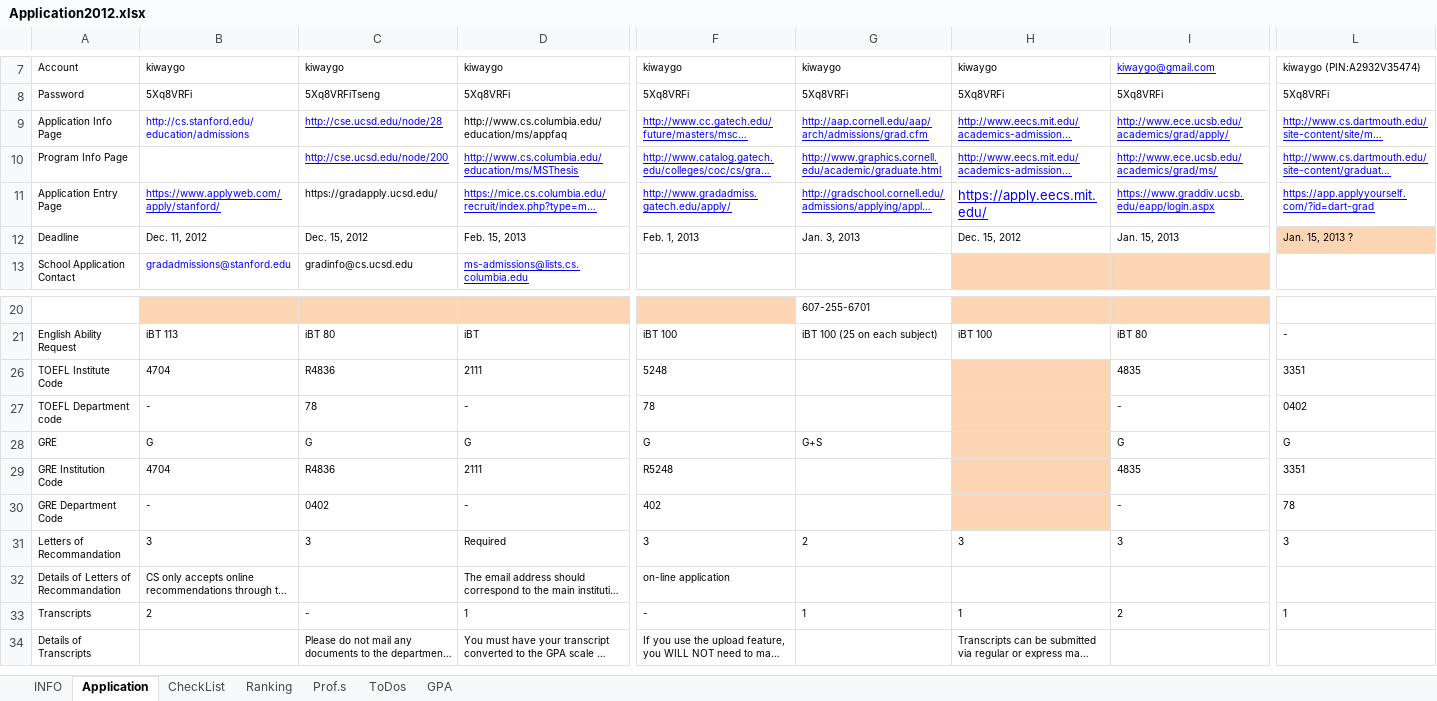
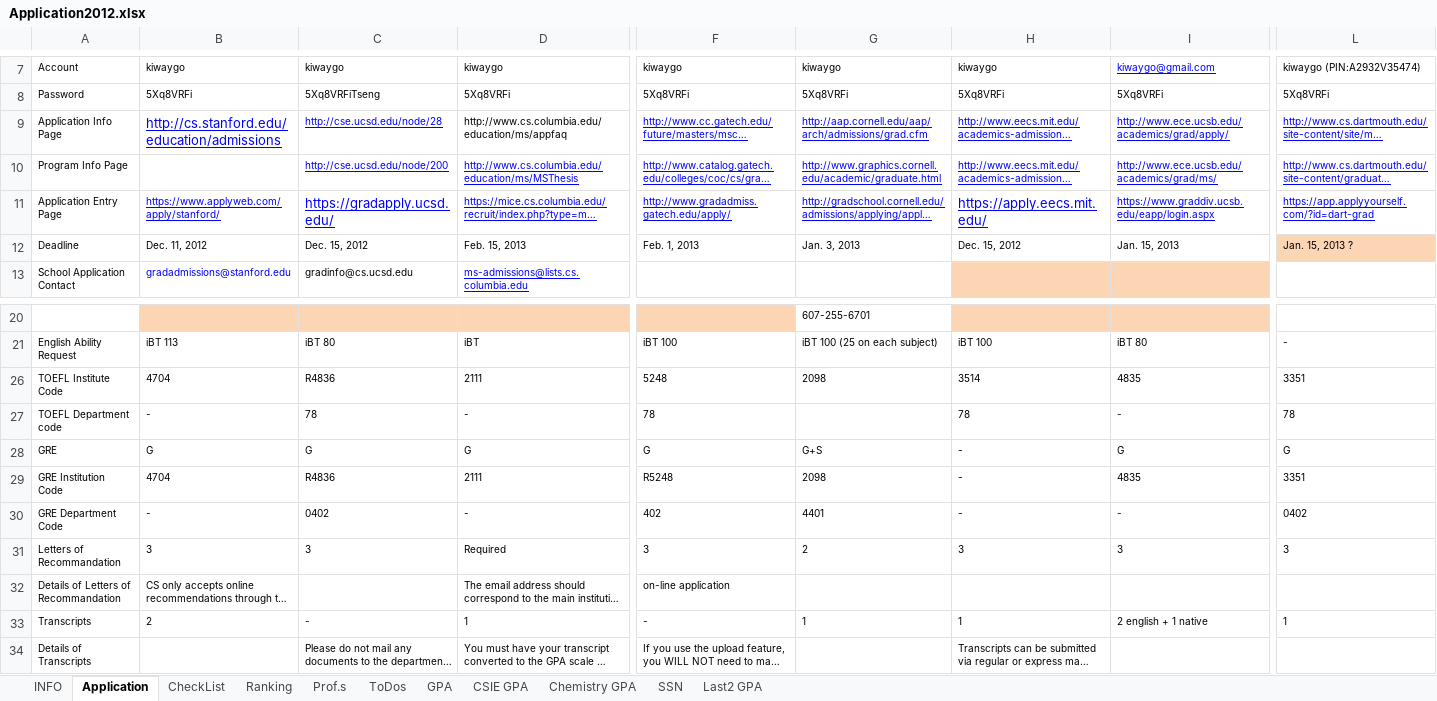
Before and after one commit to kiwaygo/StudyAbroadAutumn2013, an Excel workbook: Autumn2013/TodoList/Application2012.xlsx, sheet Application, drawn as a sheet; only a part is shown, gaps mark what is left out; long unchanged cells end in …; values as stored, in another font and other column widths than the file's, no borders; the diff names each change by its address in the sheet, - before the commit and + after, or states it on an @@ line.

```diff
--- a/Autumn2013/TodoList/Application2012.xlsx (sheet Application)
+++ b/Autumn2013/TodoList/Application2012.xlsx (sheet Application)
+sheet tab: CSIE GPA
+sheet tab: Chemistry GPA
+sheet tab: SSN
+sheet tab: Last2 GPA
-B9 underline: off
+B9 underline: on, text size: larger
@@ C11 underline: off → on, text colour: black → #0000FF, text size: larger @@
-G26: (empty)
+G26: 2098
-H26: (empty)
+H26: 3514
-H26:H30 fill: #FCD5B5
+H26:H30 fill: none
-H27: (empty)
+H27: 78
-L27: 0402
+L27: 78
-H28:H30: (empty)
+H28:H30: -
-G29: (empty)
+G29: 2098
-G30: (empty)
+G30: 4401
-L30: 78
+L30: 0402
-I33: 2
+I33: 2 english + 1 native
```
Also changed, not shown: sheet INFO, sheet CheckList, 6 other files.
